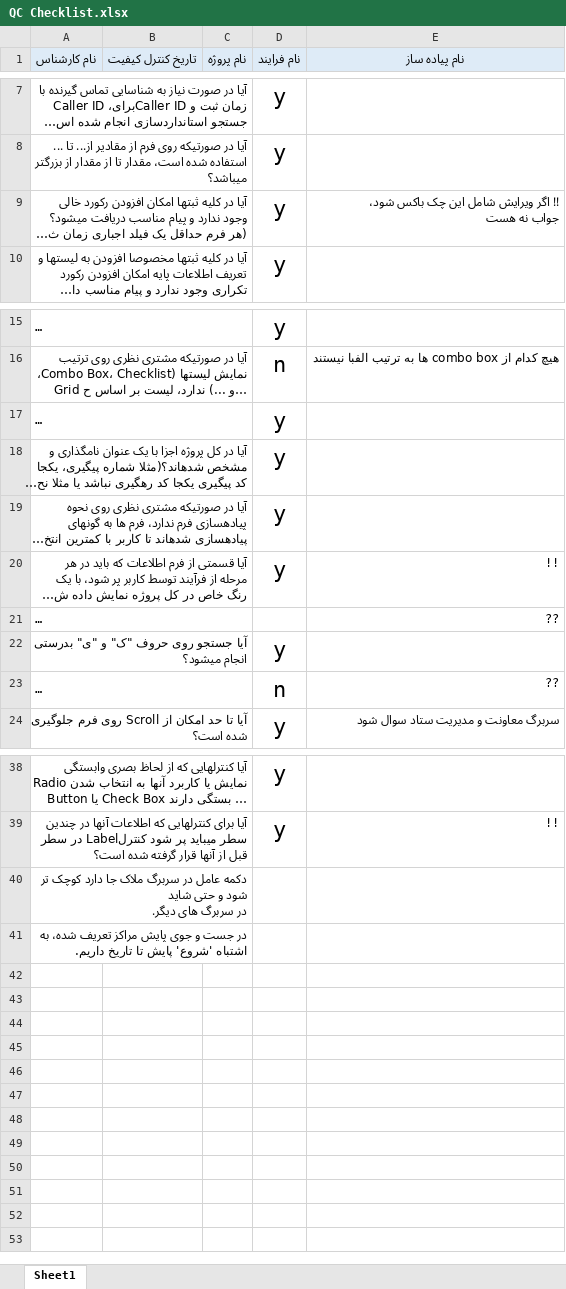
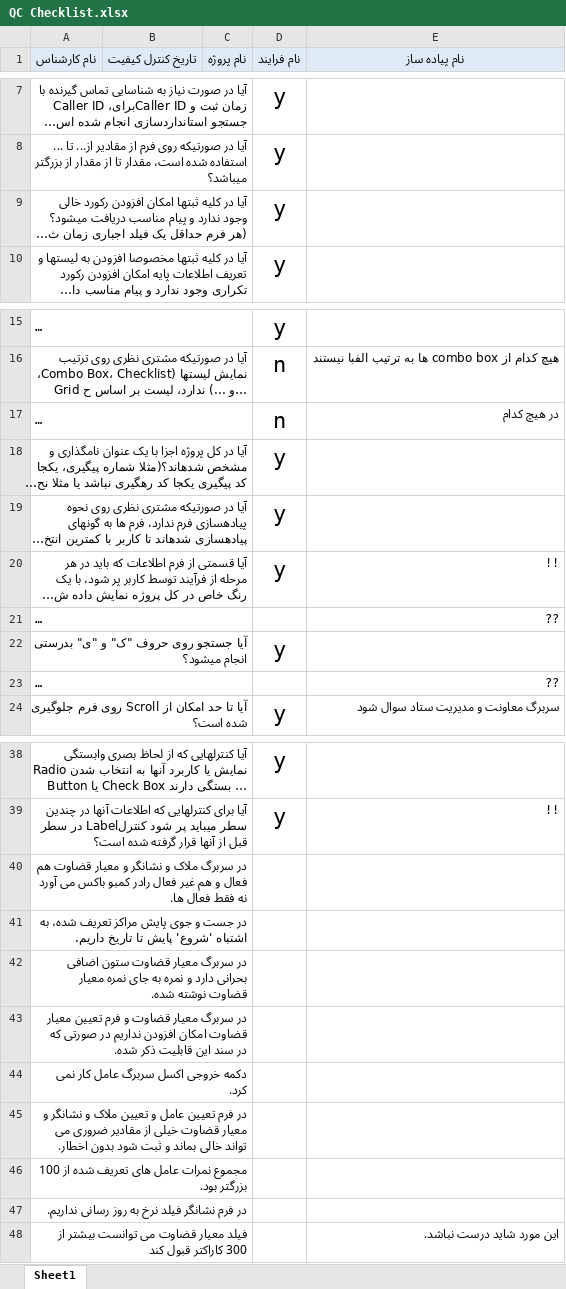
Before and after one commit to pouya-alipour741/SQL_Tutorial_My_Files, an Excel workbook: misc/alipour/QC Checklist.xlsx, sheet Sheet1, drawn as a sheet; only a part is shown, gaps mark what is left out; long unchanged cells end in …; values as stored, in another font and other column widths than the file's, no borders; ↵ is a line break in a cell; the diff names each change by its address in the sheet, - before the commit and + after, or states it on an @@ line.

Commit message:
post checklist restoration

```diff
--- a/misc/alipour/QC Checklist.xlsx (sheet Sheet1)
+++ b/misc/alipour/QC Checklist.xlsx (sheet Sheet1)
-E9 (نام پیاده ساز): !! اگر ویرایش شامل این چک باکس شود، ↵ جواب نه هست
+E9 (نام پیاده ساز): (empty)
-D17 (نام فرایند): y
+D17 (نام فرایند): n
-E17 (نام پیاده ساز): (empty)
+E17 (نام پیاده ساز): در هیچ کدام
-D23 (نام فرایند): n
+D23 (نام فرایند): (empty)
-A40 (نام کارشناس): دکمه عامل در سربرگ ملاک جا دارد کوچک تر شود و حتی شاید ↵ در سربرگ های دیگر.
+A40 (نام کارشناس): در سربرگ ملاک و نشانگر و معیار قضاوت هم فعال و هم غیر فعال رادر کمبو باکس می آورد نه فقط فعال ها.
+row 42: در سربرگ معیار قضاوت ستون اضافی بحرانی دارد و نمره به جای نمره معیار ↵ قضاوت نوشته شده.
+row 43: در سربرگ معیار قضاوت و فرم تعیین معیار قضاوت امکان افزودن نداریم در صورتی که ↵ در سند این قابلیت ذکر شده.
+row 44: دکمه خروجی اکسل سربرگ عامل کار نمی کرد.
+row 45: در فرم تعیین عامل و تعیین ملاک و نشانگر و معیار قضاوت خیلی از مقادیر ضروری می تواند خالی بماند و ثبت شود بدون اخطار.
+row 46: مجموع نمرات عامل های تعریف شده از 100 بزرگتر بود.
+row 47: در فرم نشانگر فیلد نرخ به روز رسانی نداریم.
+row 48: فیلد معیار قضاوت می توانست بیشتر از 300 کاراکتر قبول کند |  |  |  | این مورد شاید درست نباشد.
```
Also changed, not shown: 11 other files.
